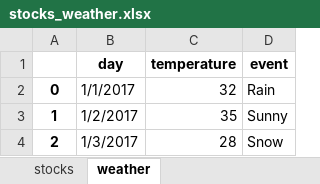
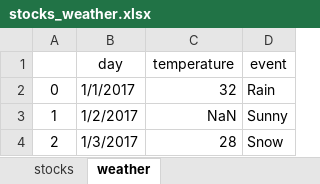
Before and after one commit to PramodZirale/Code_Basics, an Excel workbook: Pandas/2_read_write_to_excel/stocks_weather.xlsx, sheet weather, drawn as a sheet; values as stored, in another font and other column widths than the file's, no borders; the diff names each change by its address in the sheet, - before the commit and + after, or states it on an @@ line.

Commit message:
ffill , bfill, handle na values

```diff
--- a/Pandas/2_read_write_to_excel/stocks_weather.xlsx (sheet weather)
+++ b/Pandas/2_read_write_to_excel/stocks_weather.xlsx (sheet weather)
-B1:D1 bold: on
+B1:D1 bold: off
-A2:A4 bold: on
+A2:A4 bold: off
-C3 (temperature): 35
+C3 (temperature): NaN
```
Also changed, not shown: sheet stocks, 4 other files.
